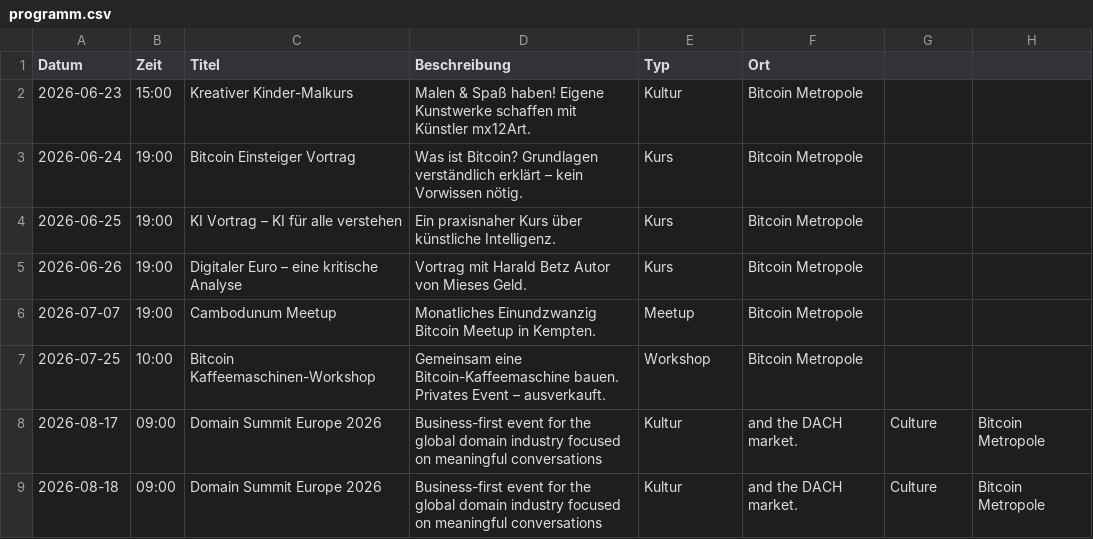
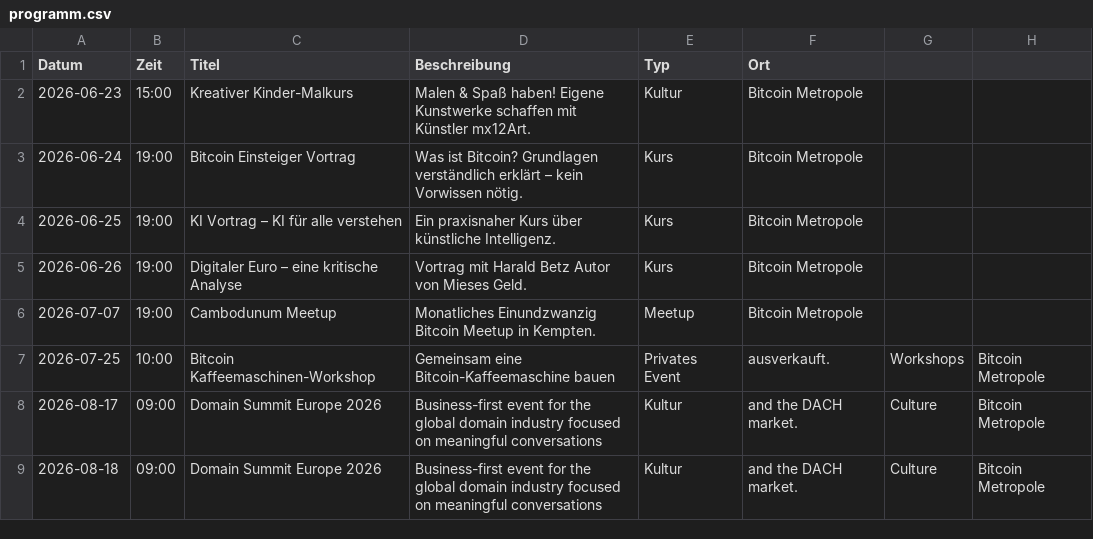
Before and after one commit to Razue/bitcoin_metropole_kempten, a CSV file: programm.csv, drawn as a sheet.

Commit message:
Update programm.csv

```diff
--- a/programm.csv
+++ b/programm.csv
@@ -6,3 +6,3 @@ Datum,Zeit,Titel,Beschreibung,Typ,Ort
 2026-07-07,19:00,Cambodunum Meetup,Monatliches Einundzwanzig Bitcoin Meetup in Kempten.,Meetup,Bitcoin Metropole
-2026-07-25,10:00,Bitcoin Kaffeemaschinen-Workshop,Gemeinsam eine Bitcoin-Kaffeemaschine bauen. Privates Event – ausverkauft.,Workshop,Bitcoin Metropole
+2026-07-25,10:00,Bitcoin Kaffeemaschinen-Workshop,Gemeinsam eine Bitcoin-Kaffeemaschine bauen, Privates Event, ausverkauft.,Workshops,Bitcoin Metropole
 2026-08-17,09:00,Domain Summit Europe 2026,Business-first event for the global domain industry focused on meaningful conversations, Kultur, and the DACH market.,Culture,Bitcoin Metropole
```
